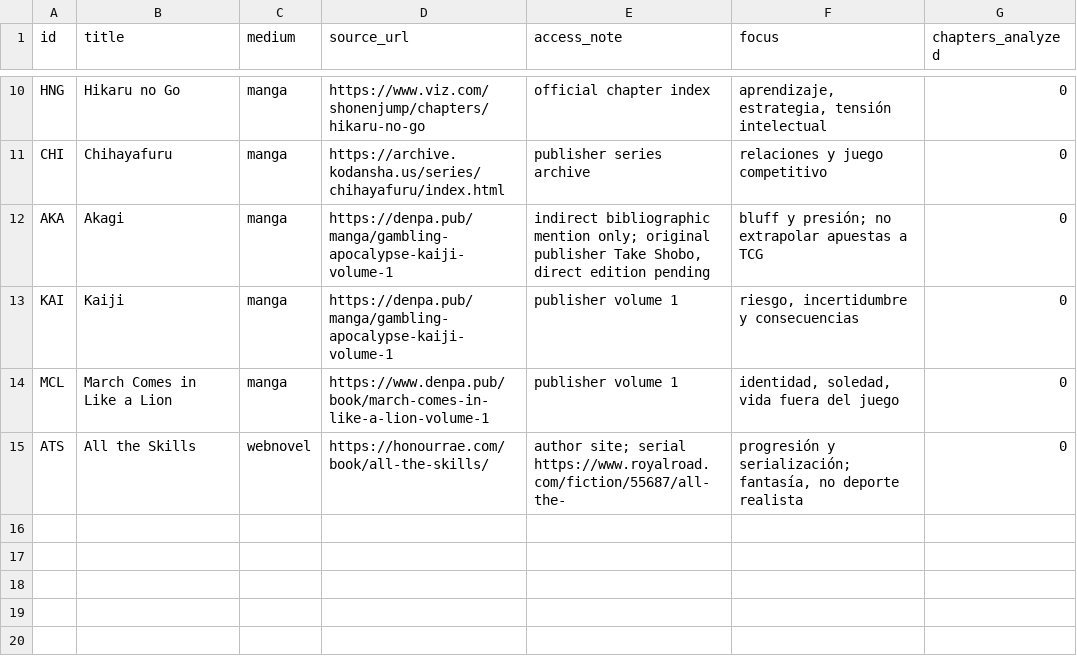
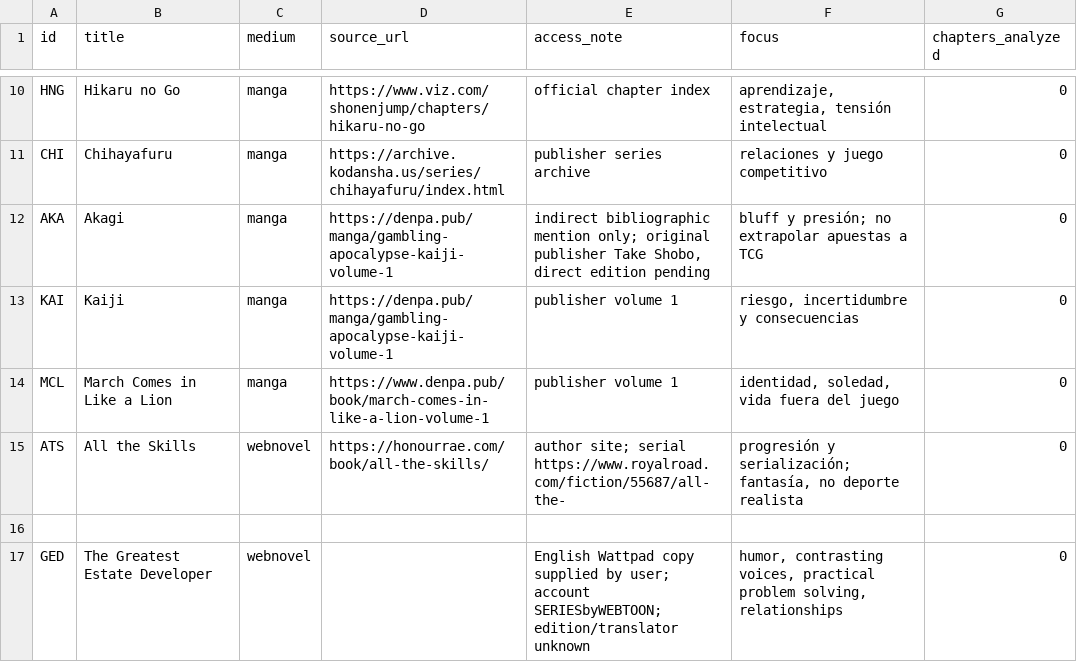
Before and after one commit to Teffa14/myriftnovel, a TSV file: 01_RESEARCH/REFERENCE_LIBRARY/CATALOG.tsv, drawn as a sheet; only a part is shown, gaps mark what is left out; the diff names each change by its address in the sheet, - before the commit and + after, or states it on an @@ line.

Commit message:
Add Greatest Estate Developer and distill opening humor, voice and problem solving

```diff
--- a/01_RESEARCH/REFERENCE_LIBRARY/CATALOG.tsv
+++ b/01_RESEARCH/REFERENCE_LIBRARY/CATALOG.tsv
+row 16: (empty)
+row 17: GED | The Greatest Estate Developer | webnovel |  | English Wattpad copy supplied by user; account SERIESbyWEBTOON; edition/translator unknown | humor, contrasting voices, practical problem solving, relationships | 0
```
Also changed, not shown: 9 other files.
